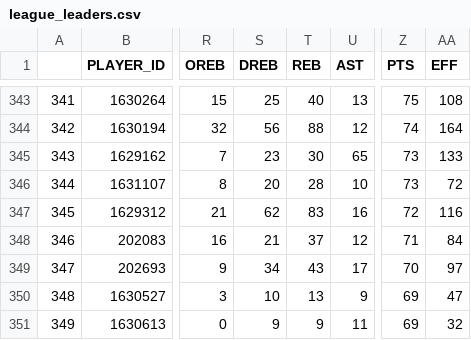
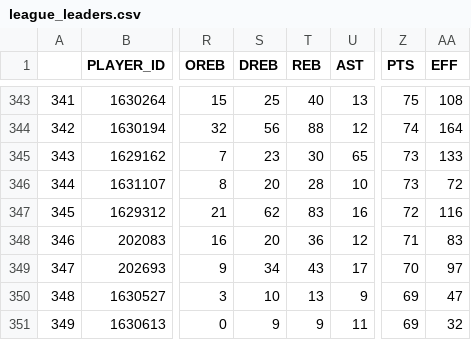
Before and after one commit to mariohoxha42/NBA-Analytics, a CSV file: data/basketballProject/evergreen-files/league_leaders.csv, drawn as a sheet; only a part is shown, gaps mark what is left out; the diff covers the shown part only; the diff names each change by its address in the sheet, - before the commit and + after, or states it on an @@ line.

```diff
--- a/data/basketballProject/evergreen-files/league_leaders.csv
+++ b/data/basketballProject/evergreen-files/league_leaders.csv
-S348 (DREB): 21
+S348 (DREB): 20
-T348 (REB): 37
+T348 (REB): 36
-AA348 (EFF): 84
+AA348 (EFF): 83
```
Also changed, not shown: 25 edited cells elsewhere in this file, 5 other files.
